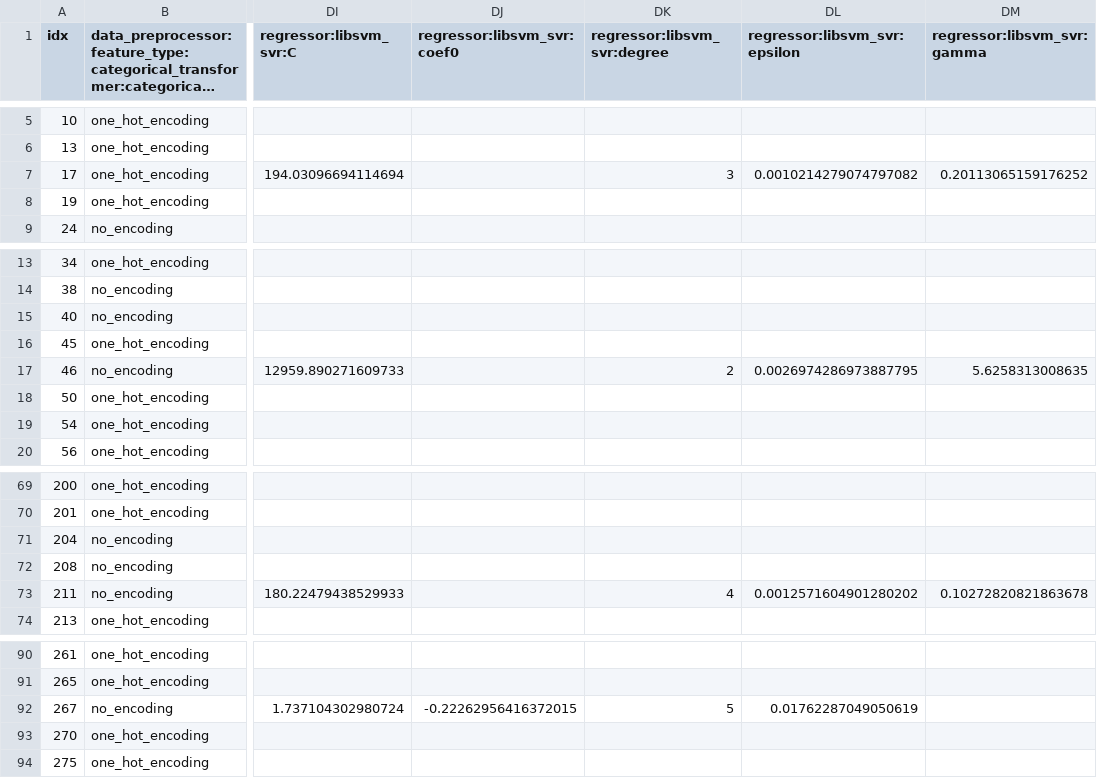
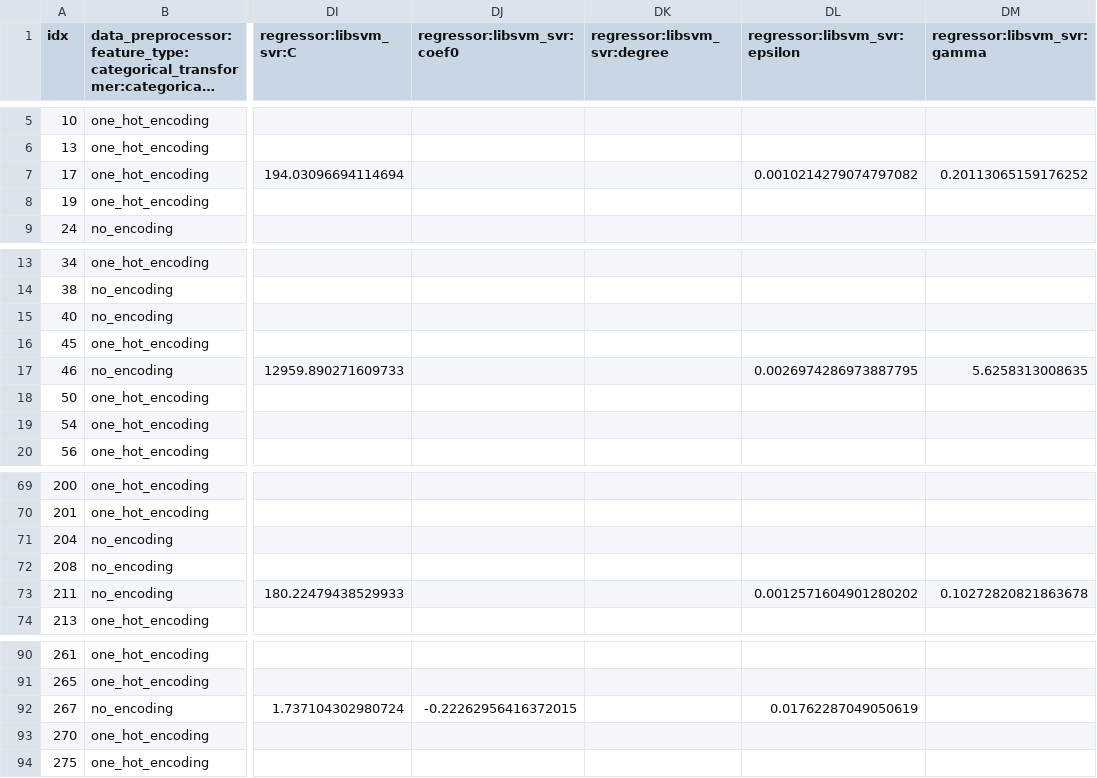
Before and after one commit to automl/auto-sklearn, a CSV file: autosklearn/metalearning/files/mean_squared_log_error_regression_dense/configurations.csv, drawn as a sheet; only a part is shown, gaps mark what is left out; long unchanged cells end in …; the diff names each change by its address in the sheet, - before the commit and + after, or states it on an @@ line.

Commit message:
Fix SVR degree hyperparameter (#1308)
* only active if kernel == 'poly'
* adapt the metadata to reflect this

```diff
--- a/autosklearn/metalearning/files/mean_squared_log_error_regression_dense/configurations.csv
+++ b/autosklearn/metalearning/files/mean_squared_log_error_regression_dense/configurations.csv
-DK7 (regressor:libsvm_svr:degree): 3
+DK7 (regressor:libsvm_svr:degree): (empty)
-DK17 (regressor:libsvm_svr:degree): 2
+DK17 (regressor:libsvm_svr:degree): (empty)
-DK73 (regressor:libsvm_svr:degree): 4
+DK73 (regressor:libsvm_svr:degree): (empty)
-DK92 (regressor:libsvm_svr:degree): 5
+DK92 (regressor:libsvm_svr:degree): (empty)
```
Also changed, not shown: autosklearn/metalearning/files/mean_absolute_error_regression_dense/configurations.csv, autosklearn/metalearning/files/mean_absolute_error_regression_sparse/configurations.csv, 10 other files.
